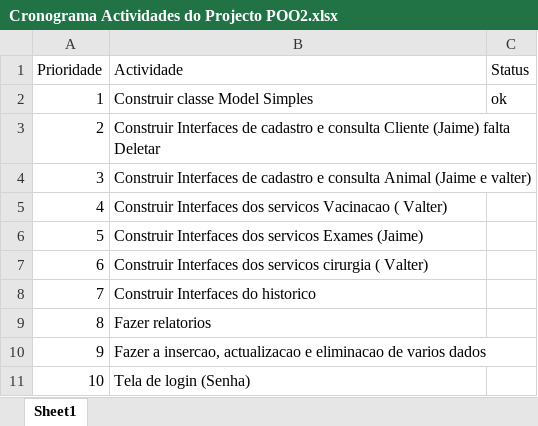
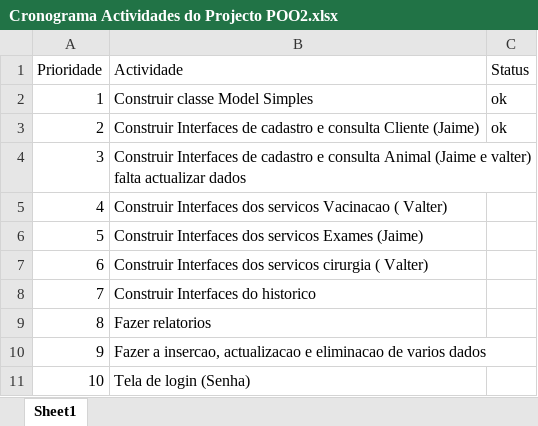
Before and after one commit to Jaimepelembe/Veterinaria, an Excel workbook: Documentos Base de dados/Cronograma Actividades do Projecto POO2.xlsx, sheet Sheet1, drawn as a sheet; values as stored, in another font and other column widths than the file's, no borders; the diff names each change by its address in the sheet, - before the commit and + after, or states it on an @@ line.

```diff
--- a/Documentos Base de dados/Cronograma Actividades do Projecto POO2.xlsx (sheet Sheet1)
+++ b/Documentos Base de dados/Cronograma Actividades do Projecto POO2.xlsx (sheet Sheet1)
-B3 (Actividade): …Cliente (Jaime) falta Deletar
+B3 (Actividade): …Cliente (Jaime)
-C3 (Status): (empty)
+C3 (Status): ok
-B4 (Actividade): …e valter)
+B4 (Actividade): …e valter) falta actualizar dados
```
Also changed, not shown: 5 other files.
